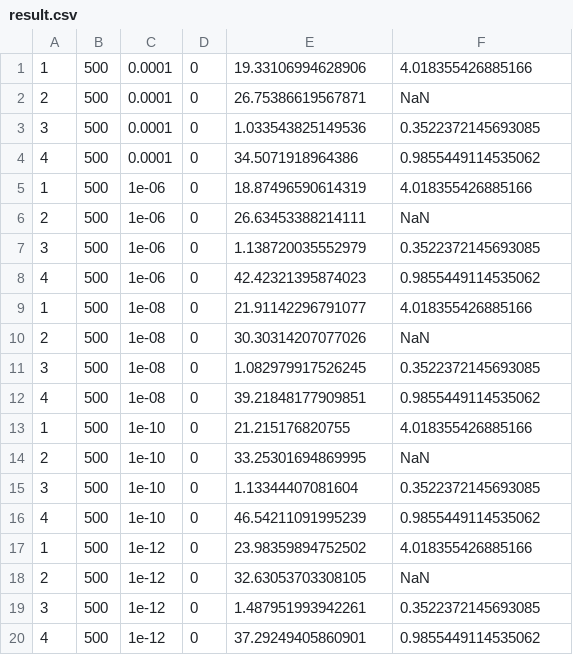
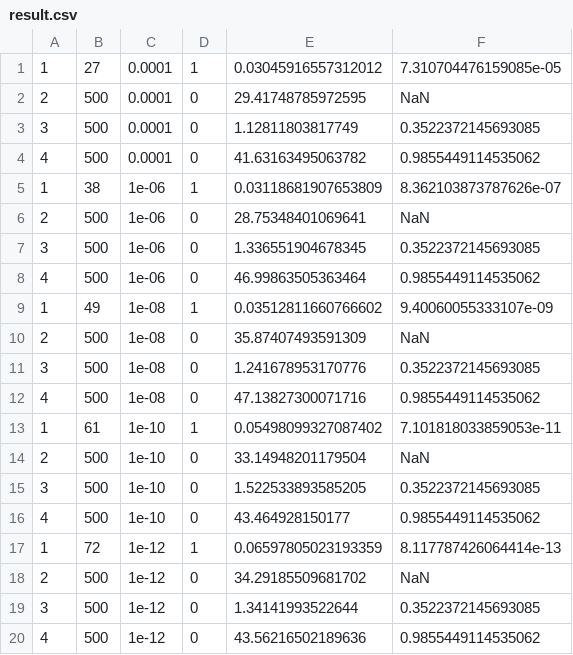
Before and after one commit to M46F/t3_anum, a CSV file: 1a/result.csv, drawn as a sheet.

Commit message:
Update result.csv

```diff
--- a/1a/result.csv
+++ b/1a/result.csv
@@ -1,20 +1,20 @@
-1,500,0.0001,0,19.33106994628906,4.018355426885166
-2,500,0.0001,0,26.75386619567871,NaN
-3,500,0.0001,0,1.033543825149536,0.3522372145693085
-4,500,0.0001,0,34.5071918964386,0.9855449114535062
-1,500,1e-06,0,18.87496590614319,4.018355426885166
-2,500,1e-06,0,26.63453388214111,NaN
-3,500,1e-06,0,1.138720035552979,0.3522372145693085
-4,500,1e-06,0,42.42321395874023,0.9855449114535062
-1,500,1e-08,0,21.91142296791077,4.018355426885166
-2,500,1e-08,0,30.30314207077026,NaN
-3,500,1e-08,0,1.082979917526245,0.3522372145693085
-4,500,1e-08,0,39.21848177909851,0.9855449114535062
-1,500,1e-10,0,21.215176820755,4.018355426885166
-2,500,1e-10,0,33.25301694869995,NaN
-3,500,1e-10,0,1.13344407081604,0.3522372145693085
-4,500,1e-10,0,46.54211091995239,0.9855449114535062
-1,500,1e-12,0,23.98359894752502,4.018355426885166
-2,500,1e-12,0,32.63053703308105,NaN
-3,500,1e-12,0,1.487951993942261,0.3522372145693085
-4,500,1e-12,0,37.29249405860901,0.9855449114535062
+1,27,0.0001,1,0.03045916557312012,7.310704476159085e-05
+2,500,0.0001,0,29.41748785972595,NaN
+3,500,0.0001,0,1.12811803817749,0.3522372145693085
+4,500,0.0001,0,41.63163495063782,0.9855449114535062
+1,38,1e-06,1,0.03118681907653809,8.362103873787626e-07
+2,500,1e-06,0,28.75348401069641,NaN
+3,500,1e-06,0,1.336551904678345,0.3522372145693085
+4,500,1e-06,0,46.99863505363464,0.9855449114535062
+1,49,1e-08,1,0.03512811660766602,9.40060055333107e-09
+2,500,1e-08,0,35.87407493591309,NaN
+3,500,1e-08,0,1.241678953170776,0.3522372145693085
+4,500,1e-08,0,47.13827300071716,0.9855449114535062
+1,61,1e-10,1,0.05498099327087402,7.101818033859053e-11
+2,500,1e-10,0,33.14948201179504,NaN
+3,500,1e-10,0,1.522533893585205,0.3522372145693085
+4,500,1e-10,0,43.464928150177,0.9855449114535062
+1,72,1e-12,1,0.06597805023193359,8.117787426064414e-13
+2,500,1e-12,0,34.29185509681702,NaN
+3,500,1e-12,0,1.34141993522644,0.3522372145693085
+4,500,1e-12,0,43.56216502189636,0.9855449114535062
```
